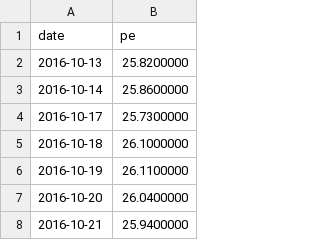
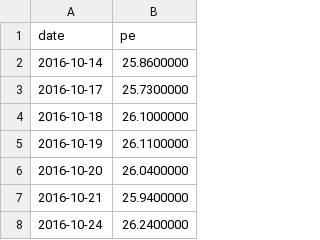
Before and after one commit to tang1273880952-dotcom/bond-timing, a CSV file: data/industry_cache/000807_pe.csv, drawn as a sheet; only a part is shown; the shorter side is filled out with more unchanged rows; the diff names each change by its address in the sheet, - before the commit and + after, or states it on an @@ line.

```diff
--- a/data/industry_cache/000807_pe.csv
+++ b/data/industry_cache/000807_pe.csv
-row 2: 2016-10-13 | 25.8200000
```
Also changed, not shown: data/industry_cache/399971_pe.csv, data/industry_cache/399989_pe.csv, 3 other files.
